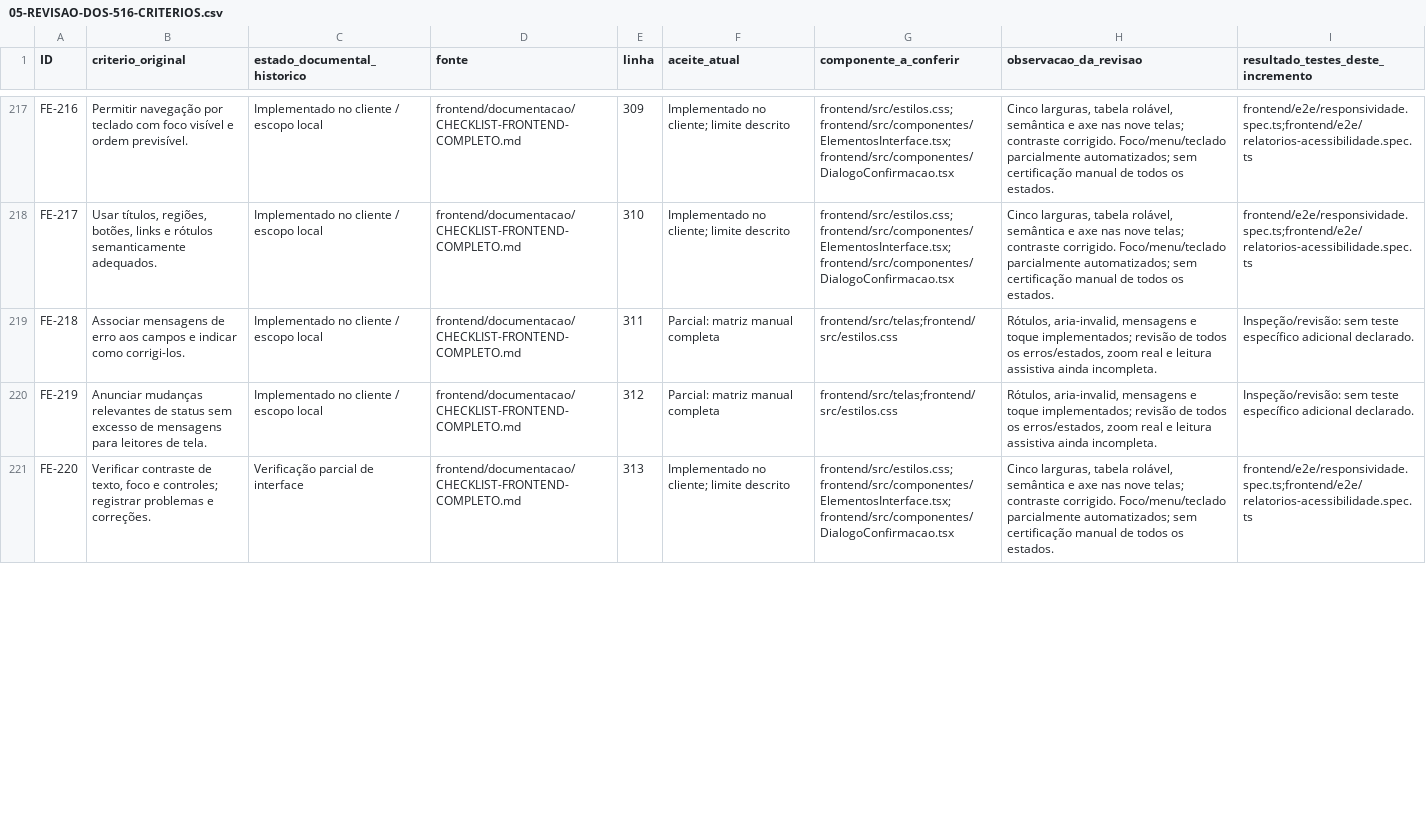
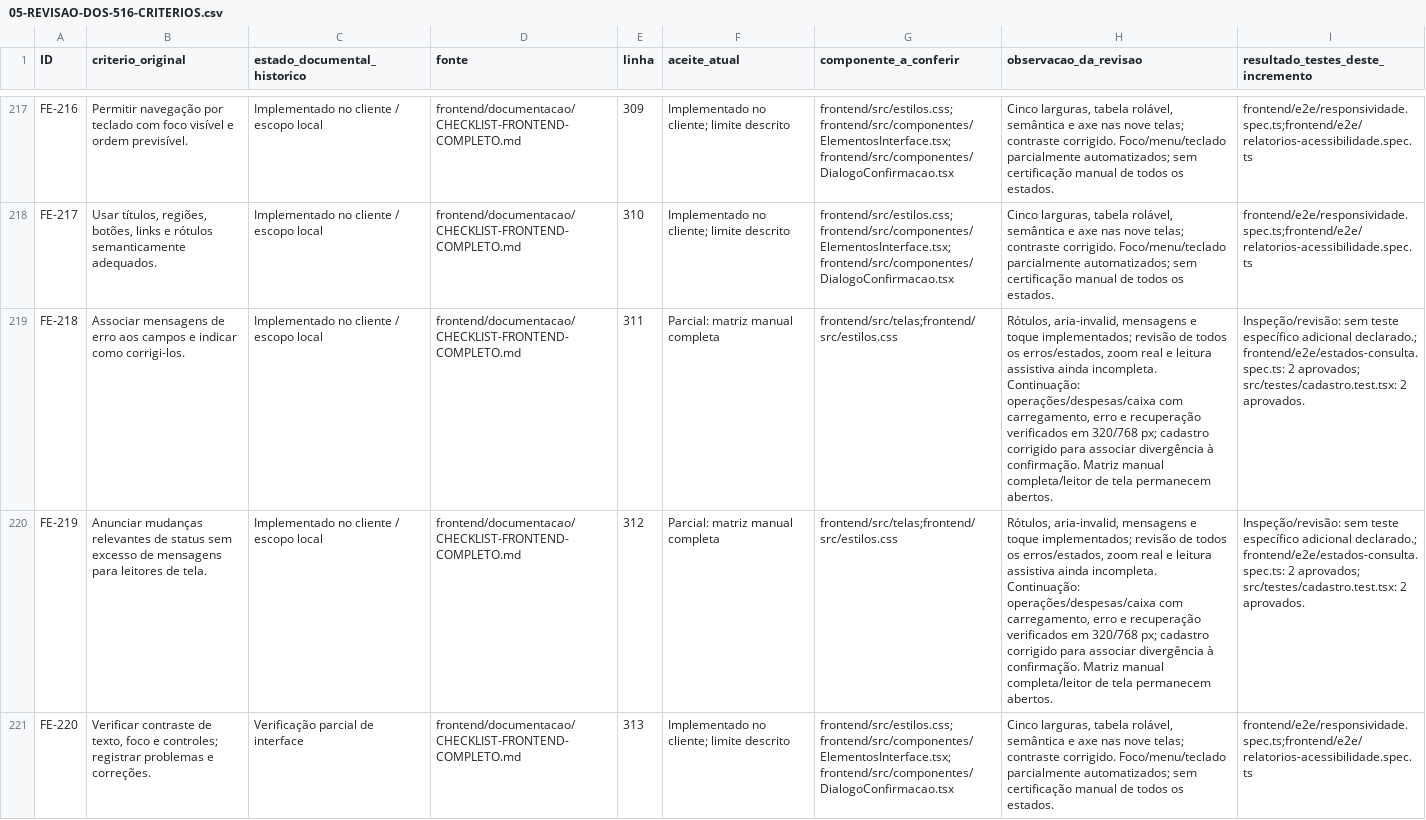
Before and after one commit to lucasandare490/Avanade, a CSV file: documentacao/plano-de-finalizacao-2026-10-15/05-REVISAO-DOS-516-CRITERIOS.csv, drawn as a sheet; only a part is shown, gaps mark what is left out; the diff covers the shown part only; the diff names each change by its address in the sheet, - before the commit and + after, or states it on an @@ line.

Commit message:
Corrige acessibilidade do cadastro e verifica estados de consulta

```diff
--- a/documentacao/plano-de-finalizacao-2026-10-15/05-REVISAO-DOS-516-CRITERIOS.csv
+++ b/documentacao/plano-de-finalizacao-2026-10-15/05-REVISAO-DOS-516-CRITERIOS.csv
-H219:H220 (observacao_da_revisao): …ainda incompleta.
+H219:H220 (observacao_da_revisao): …ainda incompleta. Continuação: operações/despesas/caixa com carregamento, erro e recuperação verificados em 320/768 px; cadastro corrigido para associar divergência à confirmação. Matriz manual completa/leitor de tela permanecem abertos.
-I219:I220: …específico adicional declarado.
+I219:I220: …específico adicional declarado.; frontend/e2e/estados-consulta.spec.ts: 2 aprovados; src/testes/cadastro.test.tsx: 2 aprovados.
```
Also changed, not shown: 6 edited cells elsewhere in this file, 7 other files.
